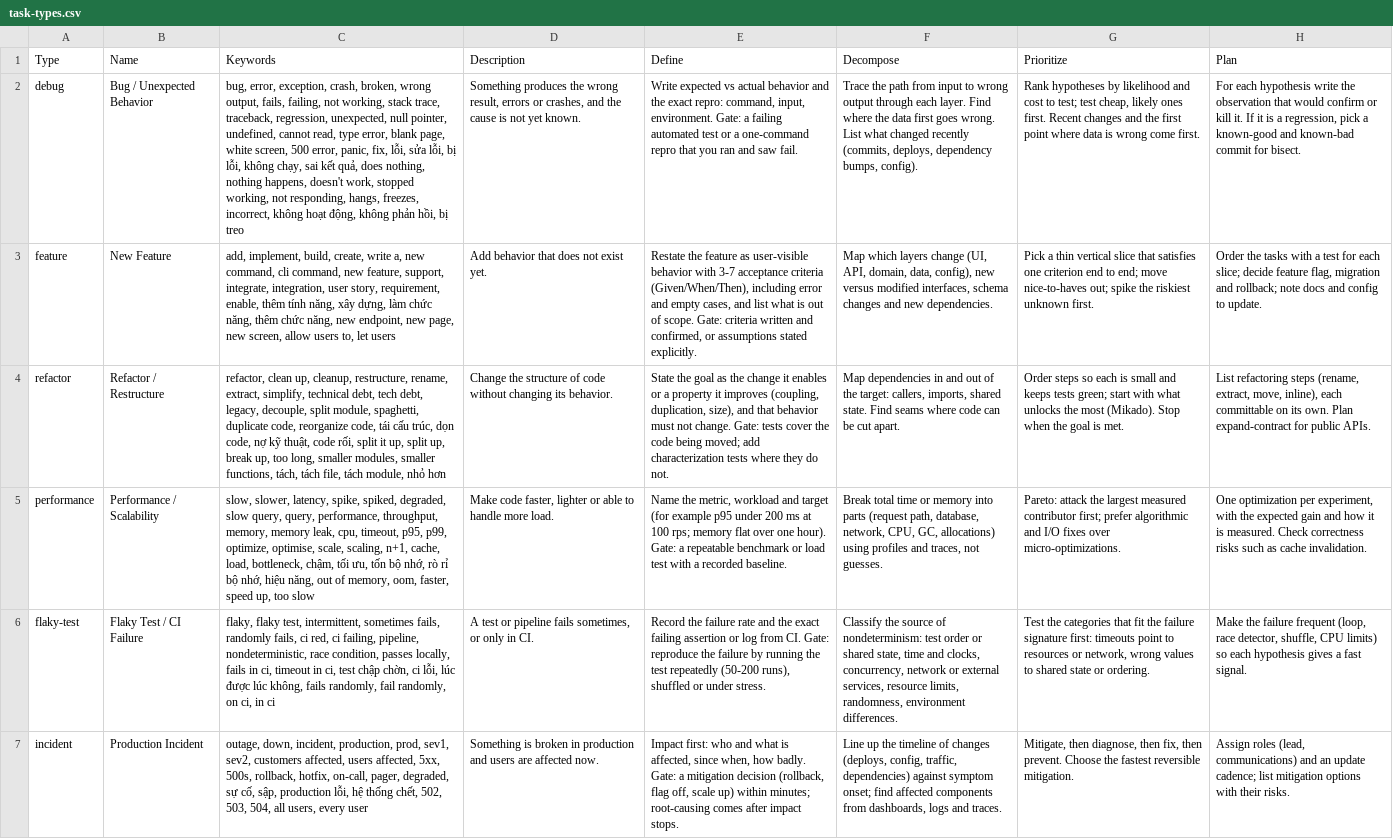
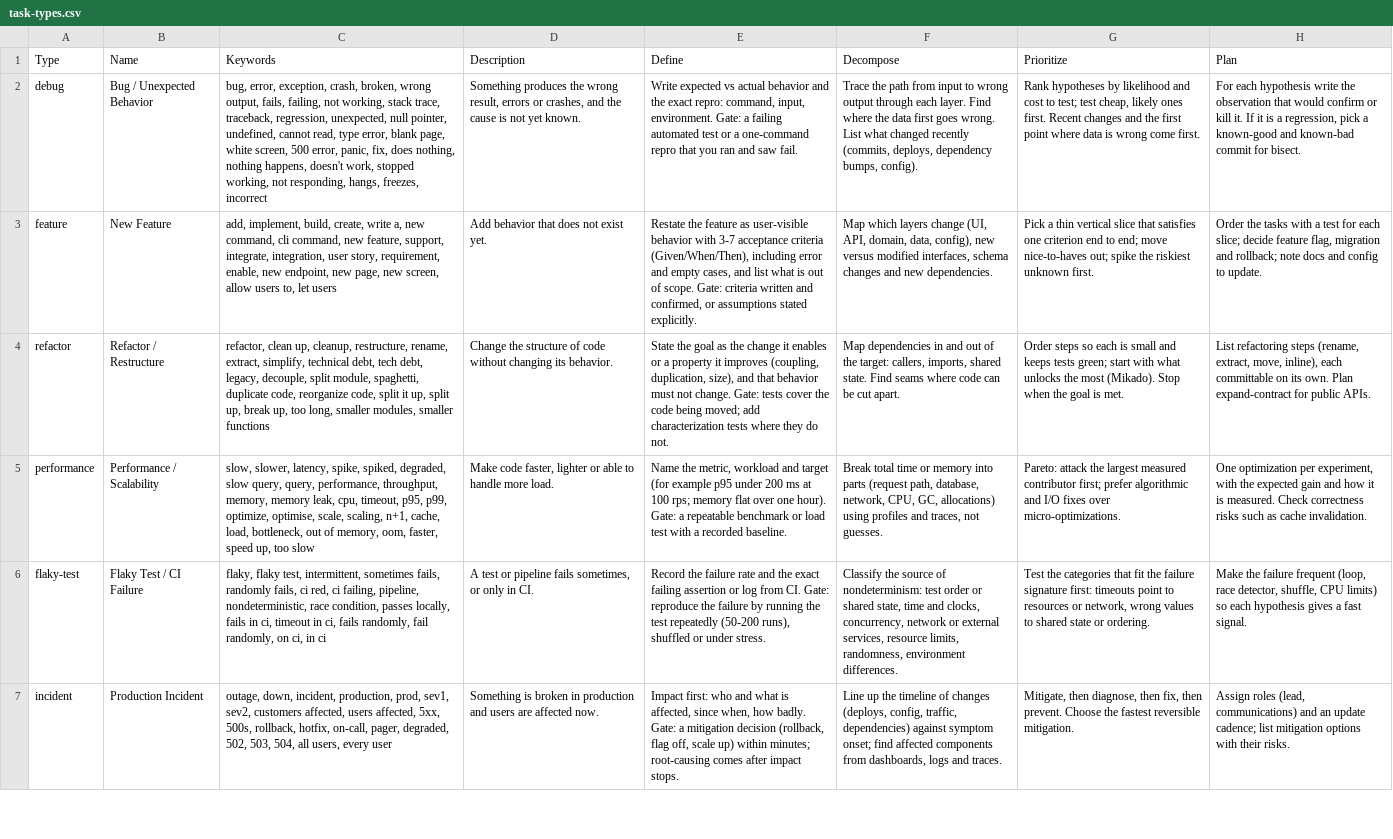
Before and after one commit to HoangTheQuyen/think-better, a CSV file: internal/skills/skills/code-solving/data/task-types.csv, drawn as a sheet; only a part is shown; the diff covers the shown part only; the diff names each change by its address in the sheet, - before the commit and + after, or states it on an @@ line.

```diff
--- a/internal/skills/skills/code-solving/data/task-types.csv
+++ b/internal/skills/skills/code-solving/data/task-types.csv
-C2 (Keywords): …panic, fix, lỗi, sửa lỗi, bị lỗi, không chạy, sai kết quả, does nothing, nothing happens, doesn't work, stopped working, not responding, hangs, freezes, incorrect, không hoạt động, không phản hồi, bị treo
+C2 (Keywords): …panic, fix, does nothing, nothing happens, doesn't work, stopped working, not responding, hangs, freezes, incorrect
-C3 (Keywords): …requirement, enable, thêm tính năng, xây dựng, làm chức năng, thêm chức năng, new endpoint,…
+C3 (Keywords): …requirement, enable, new endpoint,…
-C4 (Keywords): …reorganize code, tái cấu trúc, dọn code, nợ kỹ thuật, code rối, split it up, split up, break up, too long, smaller modules, smaller functions, tách, tách file, tách module, nhỏ hơn
+C4 (Keywords): …reorganize code, split it up, split up, break up, too long, smaller modules, smaller functions
-C5 (Keywords): …load, bottleneck, chậm, tối ưu, tốn bộ nhớ, rò rỉ bộ nhớ, hiệu năng, out of…
+C5 (Keywords): …load, bottleneck, out of…
-C6 (Keywords): …in ci, test chập chờn, ci lỗi, lúc được lúc không, fails randomly,…
+C6 (Keywords): …in ci, fails randomly,…
-C7 (Keywords): …pager, degraded, sự cố, sập, production lỗi, hệ thống chết, 502, 503,…
+C7 (Keywords): …pager, degraded, 502, 503,…
```
Also changed, not shown: 6 edited cells elsewhere in this file, internal/skills/skills/make-decision/data/cognitive-biases.csv, internal/skills/skills/make-decision/data/criteria-templates.csv, 23 other files.
